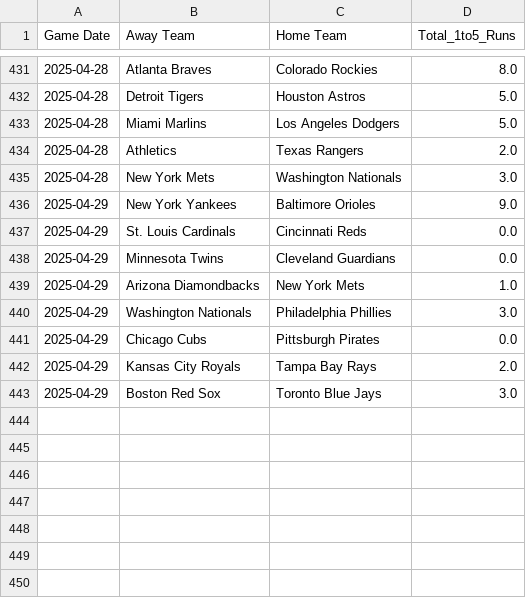
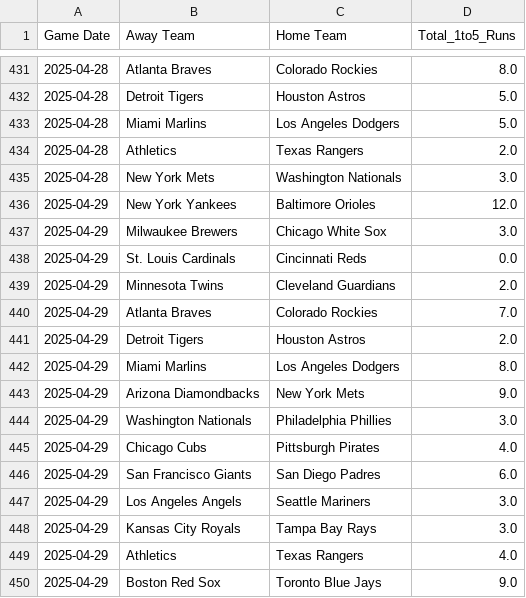
Before and after one commit to radgator13/Innings1-5_Picks, a CSV file: data/mlb_boxscores_1to5.csv, drawn as a sheet; only a part is shown, gaps mark what is left out.

```diff
--- a/data/mlb_boxscores_1to5.csv
+++ b/data/mlb_boxscores_1to5.csv
@@ -435,9 +435,16 @@ Game Date,Away Team,Home Team,Total_1to5_Runs
 2025-04-28,New York Mets,Washington Nationals,3.0
-2025-04-29,New York Yankees,Baltimore Orioles,9.0
+2025-04-29,New York Yankees,Baltimore Orioles,12.0
+2025-04-29,Milwaukee Brewers,Chicago White Sox,3.0
 2025-04-29,St. Louis Cardinals,Cincinnati Reds,0.0
-2025-04-29,Minnesota Twins,Cleveland Guardians,0.0
-2025-04-29,Arizona Diamondbacks,New York Mets,1.0
+2025-04-29,Minnesota Twins,Cleveland Guardians,2.0
+2025-04-29,Atlanta Braves,Colorado Rockies,7.0
+2025-04-29,Detroit Tigers,Houston Astros,2.0
+2025-04-29,Miami Marlins,Los Angeles Dodgers,8.0
+2025-04-29,Arizona Diamondbacks,New York Mets,9.0
 2025-04-29,Washington Nationals,Philadelphia Phillies,3.0
-2025-04-29,Chicago Cubs,Pittsburgh Pirates,0.0
-2025-04-29,Kansas City Royals,Tampa Bay Rays,2.0
-2025-04-29,Boston Red Sox,Toronto Blue Jays,3.0
+2025-04-29,Chicago Cubs,Pittsburgh Pirates,4.0
+2025-04-29,San Francisco Giants,San Diego Padres,6.0
+2025-04-29,Los Angeles Angels,Seattle Mariners,3.0
+2025-04-29,Kansas City Royals,Tampa Bay Rays,3.0
+2025-04-29,Athletics,Texas Rangers,4.0
+2025-04-29,Boston Red Sox,Toronto Blue Jays,9.0
```
Also changed, not shown: data/mlb_boxscores_1to5_model_full_predictions.csv, data/mlb_boxscores_full.csv, 1 other file.
